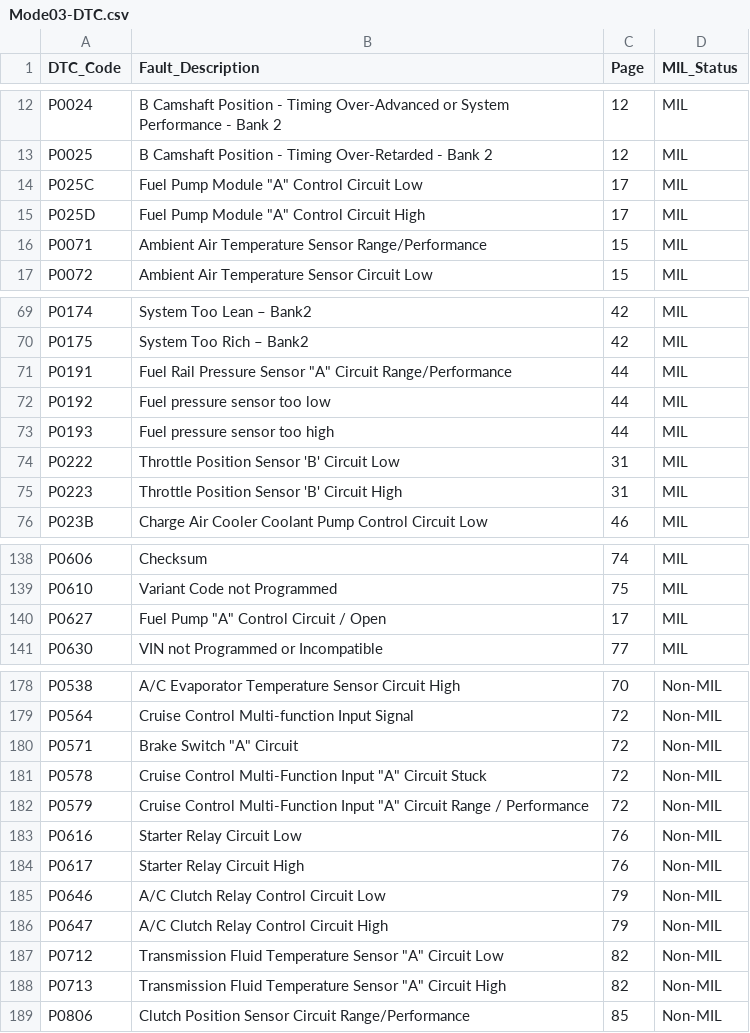
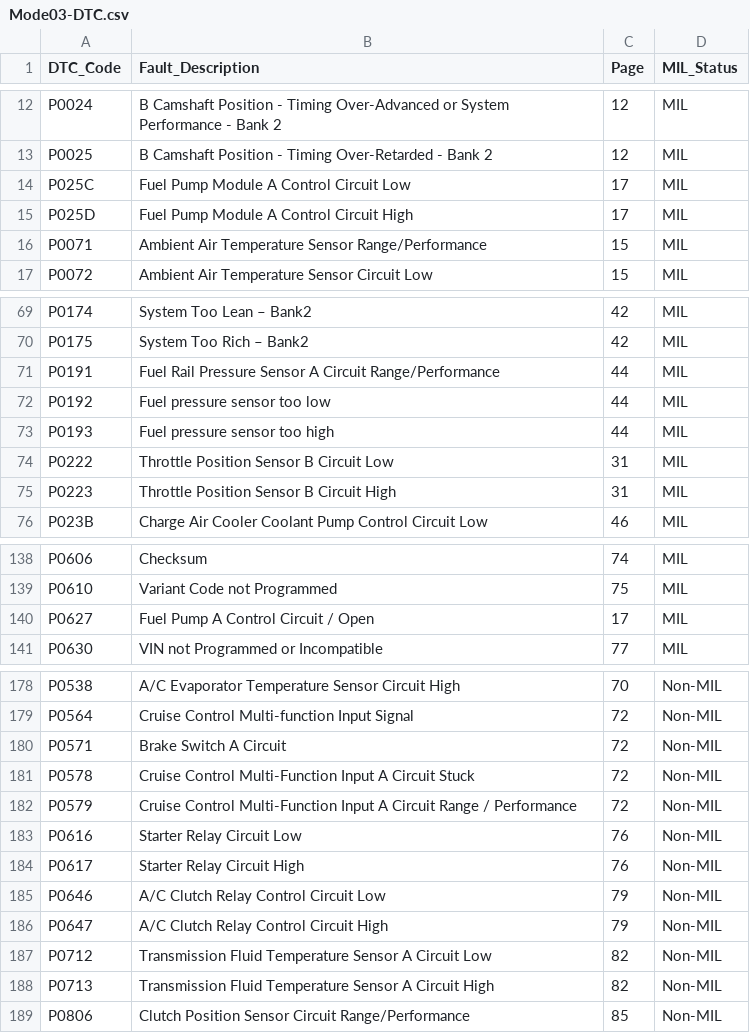
Before and after one commit to Alcantor/LotusECU-T4e, a CSV file: documentation/OBD/Lotus OBD Codes/Mode03-DTC.csv, drawn as a sheet; only a part is shown, gaps mark what is left out; the diff covers the shown part only.

```diff
--- a/documentation/OBD/Lotus OBD Codes/Mode03-DTC.csv
+++ b/documentation/OBD/Lotus OBD Codes/Mode03-DTC.csv
@@ -13,4 +13,4 @@ P0024,B Camshaft Position - Timing Over-Advanced or System Performance - Bank 2,
 P0025,B Camshaft Position - Timing Over-Retarded - Bank 2,12,MIL
-P025C,Fuel Pump Module "A" Control Circuit Low,17,MIL
-P025D,Fuel Pump Module "A" Control Circuit High,17,MIL
+P025C,Fuel Pump Module A Control Circuit Low,17,MIL
+P025D,Fuel Pump Module A Control Circuit High,17,MIL
 P0071,Ambient Air Temperature Sensor Range/Performance,15,MIL
@@ -70,7 +70,7 @@ P0174,System Too Lean – Bank2,42,MIL
 P0175,System Too Rich – Bank2,42,MIL
-P0191,Fuel Rail Pressure Sensor "A" Circuit Range/Performance,44,MIL
+P0191,Fuel Rail Pressure Sensor A Circuit Range/Performance,44,MIL
 P0192,Fuel pressure sensor too low,44,MIL
 P0193,Fuel pressure sensor too high,44,MIL
-P0222,Throttle Position Sensor 'B' Circuit Low,31,MIL
-P0223,Throttle Position Sensor 'B' Circuit High,31,MIL
+P0222,Throttle Position Sensor B Circuit Low,31,MIL
+P0223,Throttle Position Sensor B Circuit High,31,MIL
 P023B,Charge Air Cooler Coolant Pump Control Circuit Low,46,MIL
@@ -139,3 +139,3 @@ P0606,Checksum,74,MIL
 P0610,Variant Code not Programmed,75,MIL
-P0627,Fuel Pump "A" Control Circuit / Open,17,MIL
+P0627,Fuel Pump A Control Circuit / Open,17,MIL
 P0630,VIN not Programmed or Incompatible,77,MIL
@@ -179,5 +179,5 @@ P0538,A/C Evaporator Temperature Sensor Circuit High,70,Non-MIL
 P0564,Cruise Control Multi-function Input Signal,72,Non-MIL
-P0571,Brake Switch "A" Circuit,72,Non-MIL
-P0578,Cruise Control Multi-Function Input "A" Circuit Stuck,72,Non-MIL
-P0579,Cruise Control Multi-Function Input "A" Circuit Range / Performance,72,Non-MIL
+P0571,Brake Switch A Circuit,72,Non-MIL
+P0578,Cruise Control Multi-Function Input A Circuit Stuck,72,Non-MIL
+P0579,Cruise Control Multi-Function Input A Circuit Range / Performance,72,Non-MIL
 P0616,Starter Relay Circuit Low,76,Non-MIL
@@ -186,4 +186,4 @@ P0646,A/C Clutch Relay Control Circuit Low,79,Non-MIL
 P0647,A/C Clutch Relay Control Circuit High,79,Non-MIL
-P0712,Transmission Fluid Temperature Sensor "A" Circuit Low,82,Non-MIL
-P0713,Transmission Fluid Temperature Sensor "A" Circuit High,82,Non-MIL
+P0712,Transmission Fluid Temperature Sensor A Circuit Low,82,Non-MIL
+P0713,Transmission Fluid Temperature Sensor A Circuit High,82,Non-MIL
 P0806,Clutch Position Sensor Circuit Range/Performance,85,Non-MIL
```
Also changed, not shown: 22 edited cells elsewhere in this file.
